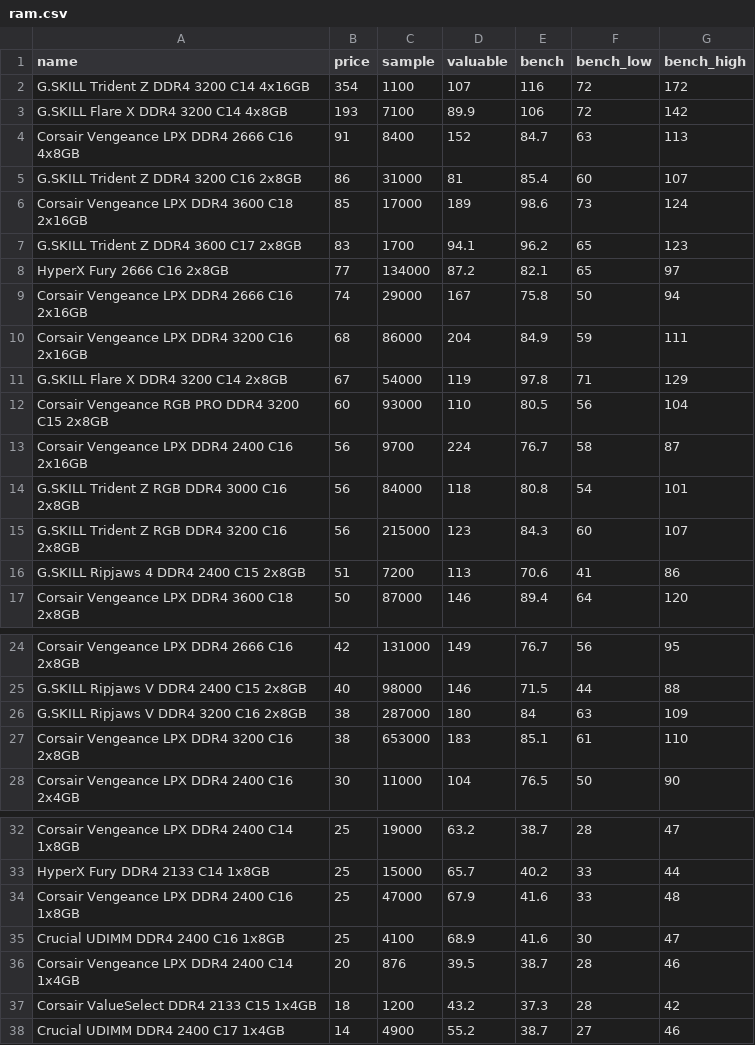
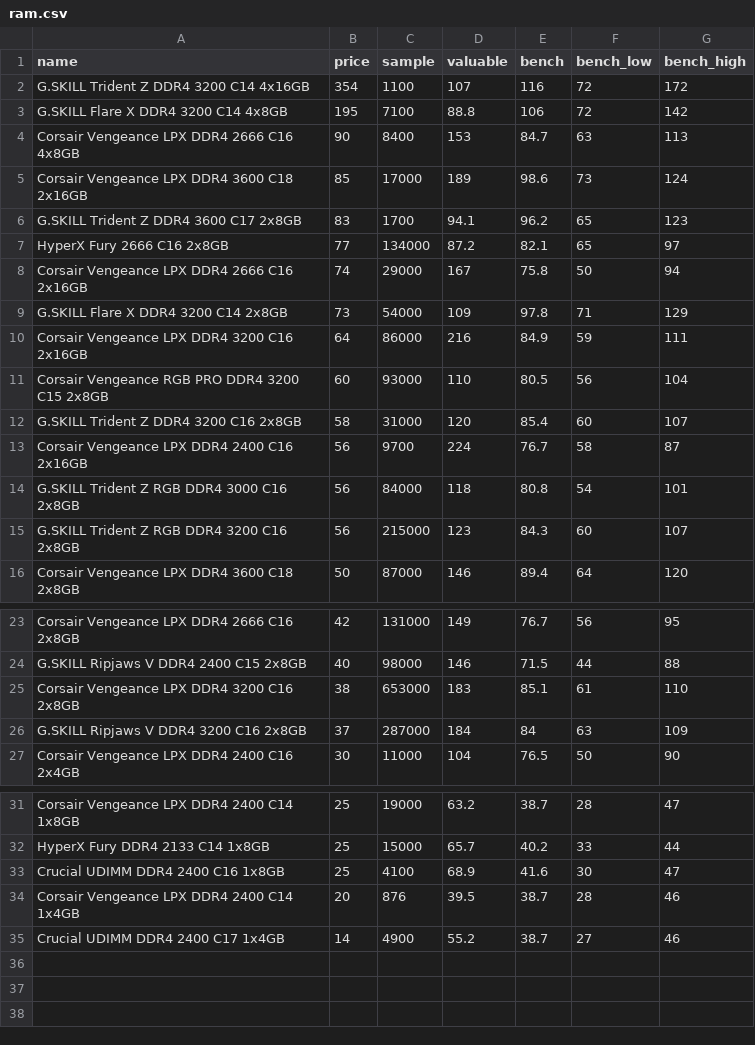
Before and after one commit to ShaokangJiang/CSE-203B-crapping, a CSV file: data/ram.csv, drawn as a sheet; only a part is shown, gaps mark what is left out.

Commit message:
update Data

```diff
--- a/data/ram.csv
+++ b/data/ram.csv
@@ -2,5 +2,4 @@ name,price,sample,valuable,bench,bench_low,bench_high
 G.SKILL Trident Z DDR4 3200 C14 4x16GB,354,1100,107,116,72,172
-G.SKILL Flare X DDR4 3200 C14 4x8GB,193,7100,89.9,106,72,142
-Corsair Vengeance LPX DDR4 2666 C16 4x8GB,91,8400,152,84.7,63,113
-G.SKILL Trident Z DDR4 3200 C16 2x8GB,86,31000,81,85.4,60,107
+G.SKILL Flare X DDR4 3200 C14 4x8GB,195,7100,88.8,106,72,142
+Corsair Vengeance LPX DDR4 2666 C16 4x8GB,90,8400,153,84.7,63,113
 Corsair Vengeance LPX DDR4 3600 C18 2x16GB,85,17000,189,98.6,73,124
@@ -9,5 +8,6 @@ HyperX Fury 2666 C16 2x8GB,77,134000,87.2,82.1,65,97
 Corsair Vengeance LPX DDR4 2666 C16 2x16GB,74,29000,167,75.8,50,94
-Corsair Vengeance LPX DDR4 3200 C16 2x16GB,68,86000,204,84.9,59,111
-G.SKILL Flare X DDR4 3200 C14 2x8GB,67,54000,119,97.8,71,129
+G.SKILL Flare X DDR4 3200 C14 2x8GB,73,54000,109,97.8,71,129
+Corsair Vengeance LPX DDR4 3200 C16 2x16GB,64,86000,216,84.9,59,111
 Corsair Vengeance RGB PRO DDR4 3200 C15 2x8GB,60,93000,110,80.5,56,104
+G.SKILL Trident Z DDR4 3200 C16 2x8GB,58,31000,120,85.4,60,107
 Corsair Vengeance LPX DDR4 2400 C16 2x16GB,56,9700,224,76.7,58,87
@@ -15,3 +15,2 @@ G.SKILL Trident Z RGB DDR4 3000 C16 2x8GB,56,84000,118,80.8,54,101
 G.SKILL Trident Z RGB DDR4 3200 C16 2x8GB,56,215000,123,84.3,60,107
-G.SKILL Ripjaws 4 DDR4 2400 C15 2x8GB,51,7200,113,70.6,41,86
 Corsair Vengeance LPX DDR4 3600 C18 2x8GB,50,87000,146,89.4,64,120
@@ -25,4 +24,4 @@ Corsair Vengeance LPX DDR4 2666 C16 2x8GB,42,131000,149,76.7,56,95
 G.SKILL Ripjaws V DDR4 2400 C15 2x8GB,40,98000,146,71.5,44,88
-G.SKILL Ripjaws V DDR4 3200 C16 2x8GB,38,287000,180,84,63,109
 Corsair Vengeance LPX DDR4 3200 C16 2x8GB,38,653000,183,85.1,61,110
+G.SKILL Ripjaws V DDR4 3200 C16 2x8GB,37,287000,184,84,63,109
 Corsair Vengeance LPX DDR4 2400 C16 2x4GB,30,11000,104,76.5,50,90
@@ -33,6 +32,4 @@ Corsair Vengeance LPX DDR4 2400 C14 1x8GB,25,19000,63.2,38.7,28,47
 HyperX Fury DDR4 2133 C14 1x8GB,25,15000,65.7,40.2,33,44
-Corsair Vengeance LPX DDR4 2400 C16 1x8GB,25,47000,67.9,41.6,33,48
 Crucial UDIMM DDR4 2400 C16 1x8GB,25,4100,68.9,41.6,30,47
 Corsair Vengeance LPX DDR4 2400 C14 1x4GB,20,876,39.5,38.7,28,46
-Corsair ValueSelect DDR4 2133 C15 1x4GB,18,1200,43.2,37.3,28,42
 Crucial UDIMM DDR4 2400 C17 1x4GB,14,4900,55.2,38.7,27,46
```
Also changed, not shown: data/cpu.csv, data/gpu.csv, 2 other files.
